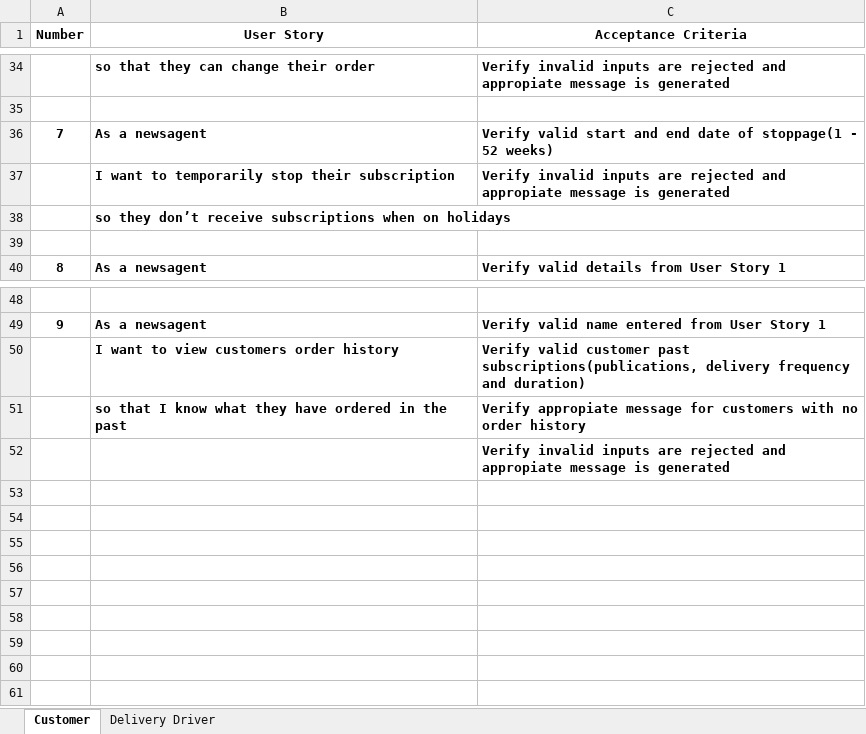
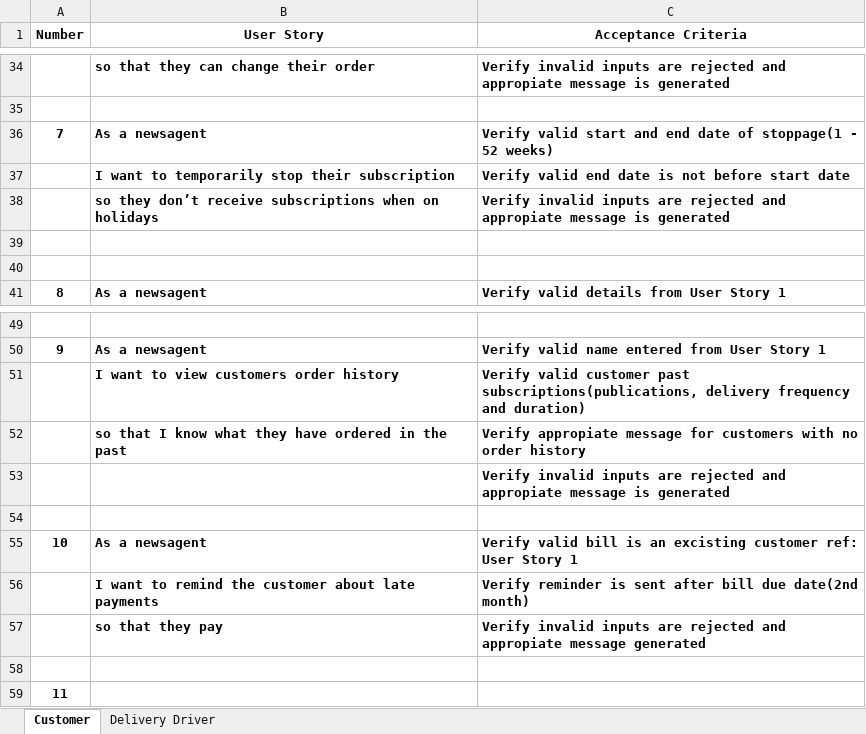
Before and after one commit to toney200/SoftwareEngineeringGroup, an Excel workbook: User Story(2).xlsx, sheet Customer, drawn as a sheet; only a part is shown, gaps mark what is left out; values as stored, in another font and other column widths than the file's, no borders; the diff names each change by its address in the sheet, - before the commit and + after, or states it on an @@ line.

Commit message:
Feature added

```diff
--- a/User Story(2).xlsx (sheet Customer)
+++ b/User Story(2).xlsx (sheet Customer)
-C37 (Acceptance Criteria): Verify invalid inputs are rejected and appropiate message is generated
+C37 (Acceptance Criteria): Verify valid end date is not before start date
-C38 (Acceptance Criteria): (empty)
+C38 (Acceptance Criteria): Verify invalid inputs are rejected and appropiate message is generated
+row 39: (empty)
+row 54: (empty)
+row 55: 10 | As a newsagent | Verify valid bill is an excisting customer ref: User Story 1
+row 56:  | I want to remind the customer about late payments | Verify reminder is sent after bill due date(2nd month)
+row 57:  | so that they pay | Verify invalid inputs are rejected and appropiate message generated
+row 58: (empty)
+row 59: 11
```
